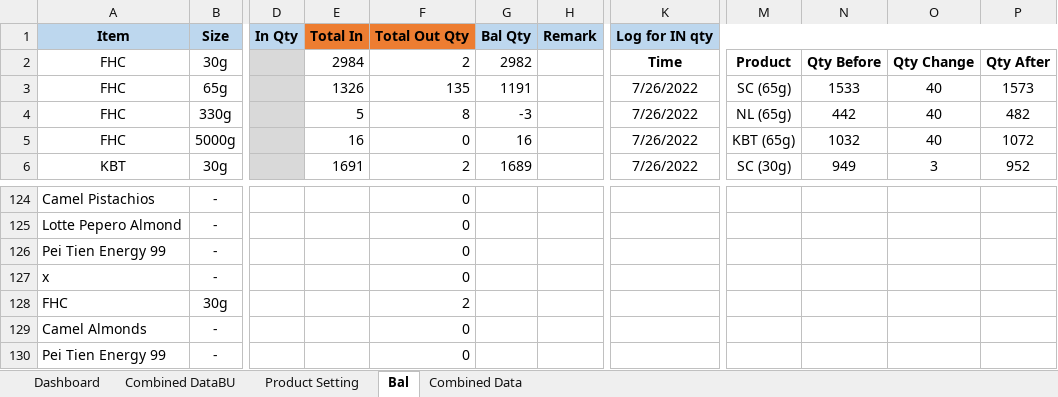
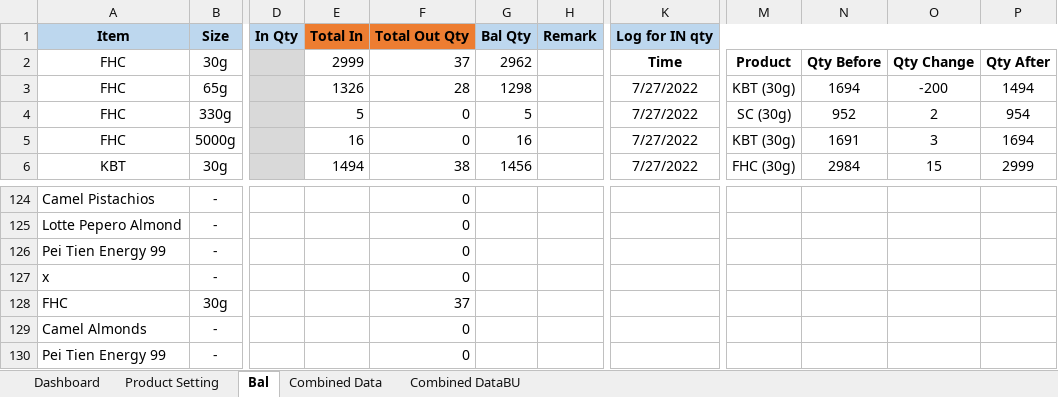
Before and after one commit to TKG-IT-team/Inventory-System, an Excel workbook: RealProgram.xlsm, sheet Bal, drawn as a sheet; only a part is shown, gaps mark what is left out; values as stored, in another font and other column widths than the file's, no borders; charts and pictures and conditional formats not drawn; the diff covers the shown part only; the diff names each change by its address in the sheet, - before the commit and + after, or states it on an @@ line.

Commit message:
Update real data

```diff
--- a/RealProgram.xlsm (sheet Bal)
+++ b/RealProgram.xlsm (sheet Bal)
@@ sheet tab order changed: Dashboard | Product Setting | Bal | Combined Data | Combined DataBU @@
-E2 (Total In): 2984
+E2 (Total In): 2999
-F2 (Total Out Qty): 2
+F2 (Total Out Qty): 37
-G2 (Bal Qty): 2982
+G2 (Bal Qty): 2962
-F3 (Total Out Qty): 135
+F3 (Total Out Qty): 28
-G3 (Bal Qty): 1191
+G3 (Bal Qty): 1298
-K3:K6 (Log for IN qty): 7/26/2022
+K3:K6 (Log for IN qty): 7/27/2022
-M3: SC (65g)
+M3: KBT (30g)
-N3: 1533
+N3: 1694
-O3: 40
+O3: -200
-P3: 1573
+P3: 1494
-F4 (Total Out Qty): 8
+F4 (Total Out Qty): 0
-G4 (Bal Qty): -3
+G4 (Bal Qty): 5
-M4: NL (65g)
+M4: SC (30g)
-N4: 442
+N4: 952
-O4: 40
+O4: 2
-P4: 482
+P4: 954
-M5: KBT (65g)
+M5: KBT (30g)
-N5: 1032
+N5: 1691
-O5: 40
+O5: 3
-P5: 1072
+P5: 1694
-E6 (Total In): 1691
+E6 (Total In): 1494
-F6 (Total Out Qty): 2
+F6 (Total Out Qty): 38
-G6 (Bal Qty): 1689
+G6 (Bal Qty): 1456
-M6: SC (30g)
+M6: FHC (30g)
-N6: 949
+N6: 2984
-O6: 3
+O6: 15
-P6: 952
+P6: 2999
-F128 (Total Out Qty): 2
+F128 (Total Out Qty): 37
```
Also changed, not shown: 14 added rows and 406 edited cells elsewhere in this sheet, sheet Combined Data, sheet Combined DataBU, 2 other files.
